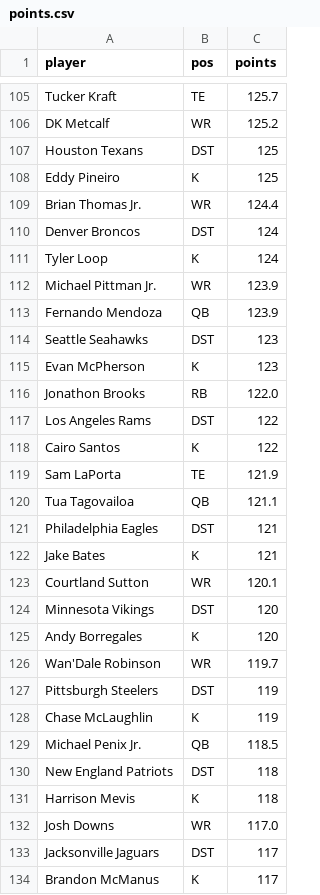
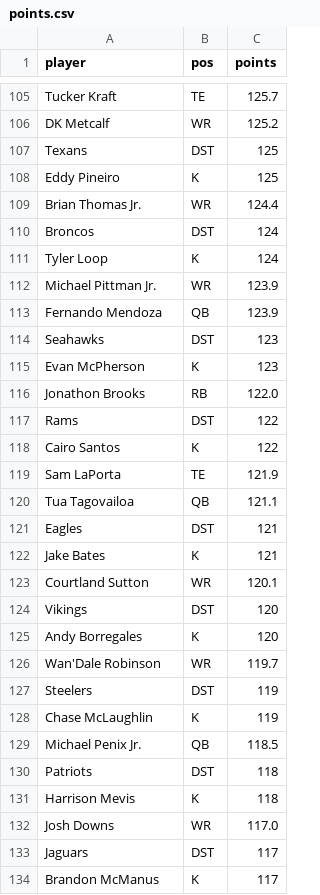
Before and after one commit to HelloHowAreYouHaveANiceDay/ff-assistant, a CSV file: data/points.csv, drawn as a sheet; only a part is shown, gaps mark what is left out; the diff covers the shown part only.

Commit message:
ff: step 3 -- nameKey normalizer + value-source logging + values-check

```diff
--- a/data/points.csv
+++ b/data/points.csv
@@ -106,6 +106,6 @@ Tucker Kraft,TE,125.7
 DK Metcalf,WR,125.2
-Houston Texans,DST,125
+Texans,DST,125
 Eddy Pineiro,K,125
 Brian Thomas Jr.,WR,124.4
-Denver Broncos,DST,124
+Broncos,DST,124
 Tyler Loop,K,124
@@ -113,6 +113,6 @@ Michael Pittman Jr.,WR,123.9
 Fernando Mendoza,QB,123.9
-Seattle Seahawks,DST,123
+Seahawks,DST,123
 Evan McPherson,K,123
 Jonathon Brooks,RB,122.0
-Los Angeles Rams,DST,122
+Rams,DST,122
 Cairo Santos,K,122
@@ -120,15 +120,15 @@ Sam LaPorta,TE,121.9
 Tua Tagovailoa,QB,121.1
-Philadelphia Eagles,DST,121
+Eagles,DST,121
 Jake Bates,K,121
 Courtland Sutton,WR,120.1
-Minnesota Vikings,DST,120
+Vikings,DST,120
 Andy Borregales,K,120
 Wan'Dale Robinson,WR,119.7
-Pittsburgh Steelers,DST,119
+Steelers,DST,119
 Chase McLaughlin,K,119
 Michael Penix Jr.,QB,118.5
-New England Patriots,DST,118
+Patriots,DST,118
 Harrison Mevis,K,118
 Josh Downs,WR,117.0
-Jacksonville Jaguars,DST,117
+Jaguars,DST,117
 Brandon McManus,K,117
```
Also changed, not shown: 6 removed rows and 25 edited cells elsewhere in this file, data/values.csv, 6 other files.
